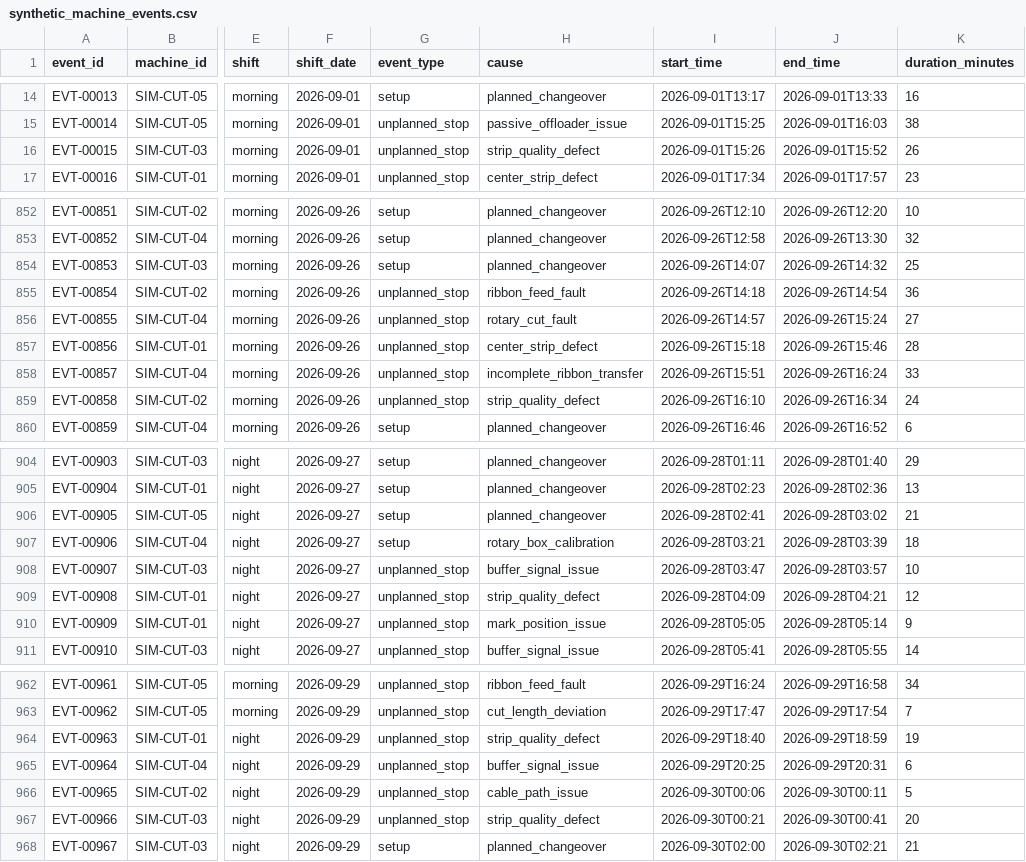
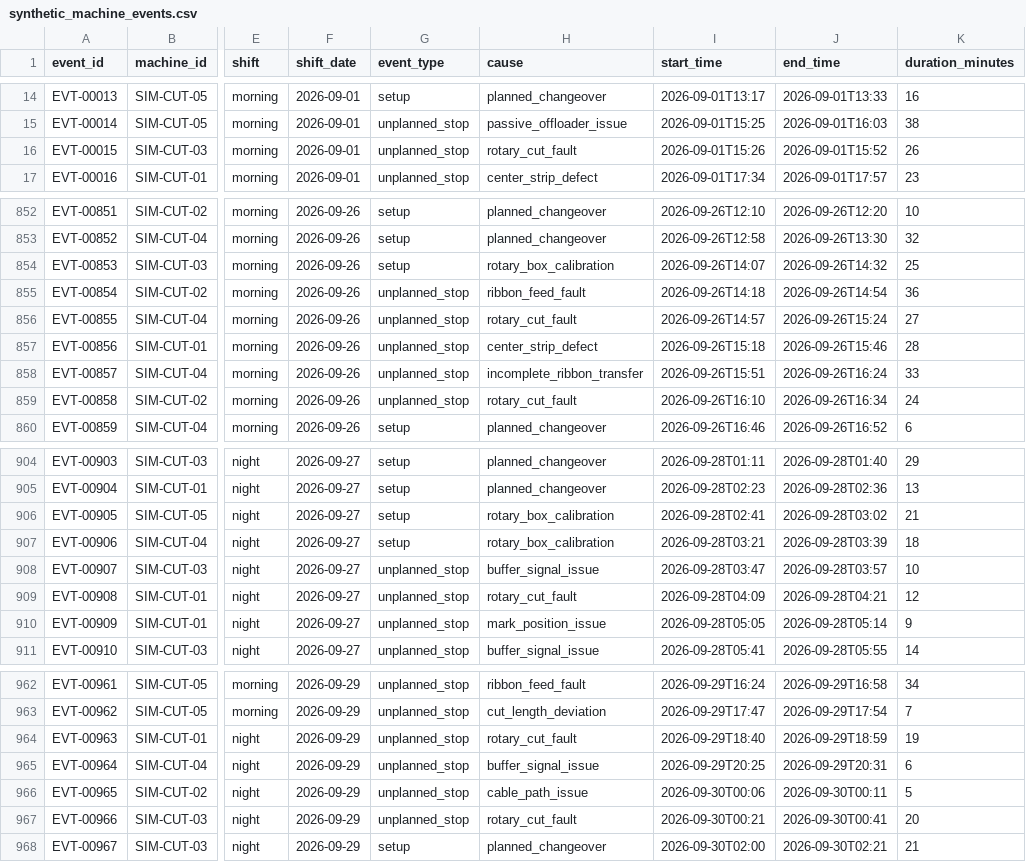
Before and after one commit to resisabanta/cable-cutting-setup-downtime-analysis, a CSV file: data/synthetic_machine_events.csv, drawn as a sheet; only a part is shown, gaps mark what is left out; the diff covers the shown part only; the diff names each change by its address in the sheet, - before the commit and + after, or states it on an @@ line.

```diff
--- a/data/synthetic_machine_events.csv
+++ b/data/synthetic_machine_events.csv
-H16 (cause): strip_quality_defect
+H16 (cause): rotary_cut_fault
-H854 (cause): planned_changeover
+H854 (cause): rotary_box_calibration
-H859 (cause): strip_quality_defect
+H859 (cause): rotary_cut_fault
-H906 (cause): planned_changeover
+H906 (cause): rotary_box_calibration
-H909 (cause): strip_quality_defect
+H909 (cause): rotary_cut_fault
-H964 (cause): strip_quality_defect
+H964 (cause): rotary_cut_fault
-H967 (cause): strip_quality_defect
+H967 (cause): rotary_cut_fault
```
Also changed, not shown: 28 edited cells elsewhere in this file, data/event_rules.csv, data/machine_configurations.csv, 3 other files.
